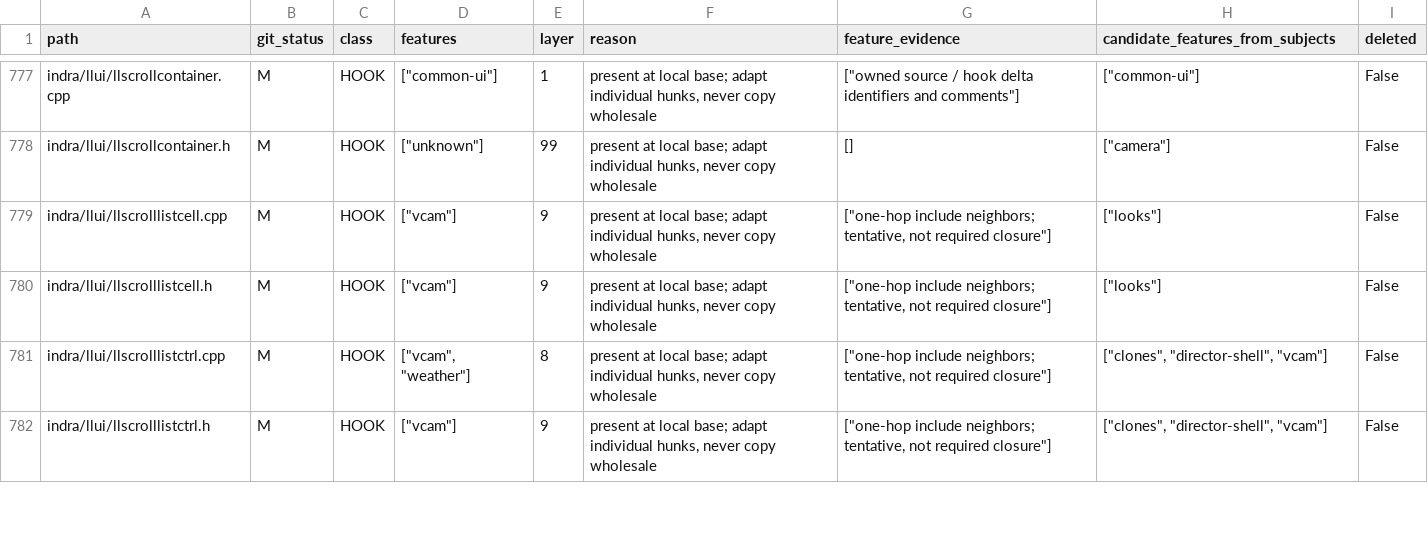
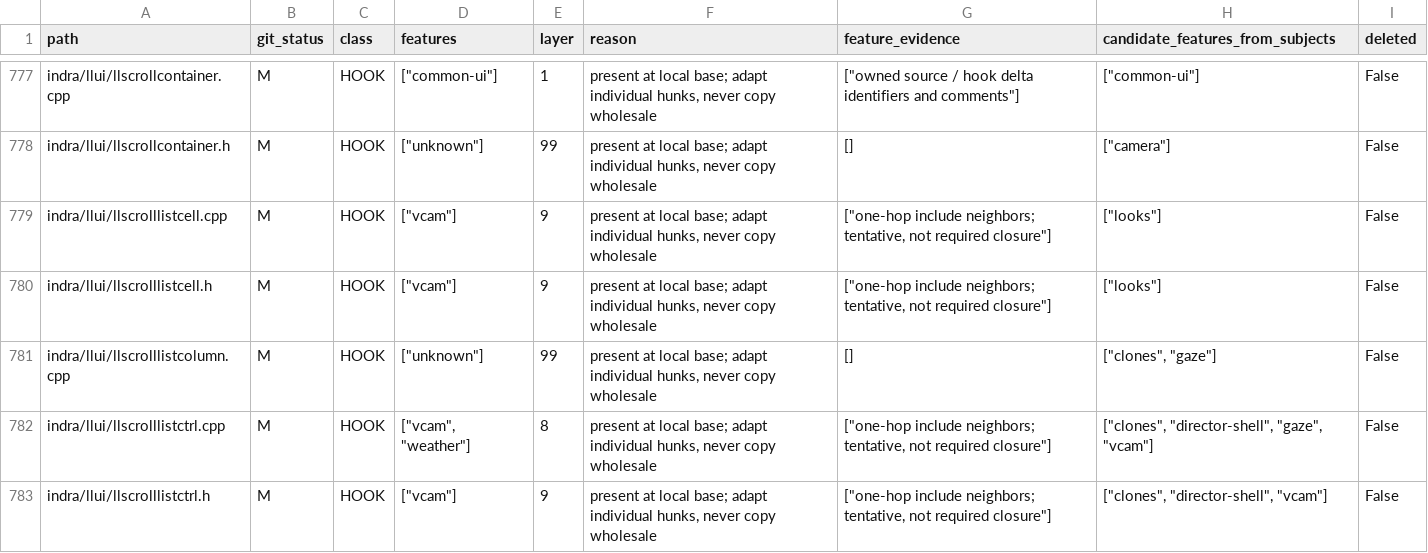
Before and after one commit to bwlupus-ctrl/Alchemy-Machinima, a CSV file: doc/director_suitcase/inventory.csv, drawn as a sheet; only a part is shown, gaps mark what is left out; the diff covers the shown part only.

```diff
--- a/doc/director_suitcase/inventory.csv
+++ b/doc/director_suitcase/inventory.csv
@@ -780,3 +780,4 @@ indra/llui/llscrolllistcell.cpp,M,HOOK,"[""vcam""]",9,"present at local base; ad
 indra/llui/llscrolllistcell.h,M,HOOK,"[""vcam""]",9,"present at local base; adapt individual hunks, never copy wholesale","[""one-hop include neighbors; tentative, not required closure""]","[""looks""]",False
-indra/llui/llscrolllistctrl.cpp,M,HOOK,"[""vcam"", ""weather""]",8,"present at local base; adapt individual hunks, never copy wholesale","[""one-hop include neighbors; tentative, not required closure""]","[""clones"", ""director-shell"", ""vcam""]",False
+indra/llui/llscrolllistcolumn.cpp,M,HOOK,"[""unknown""]",99,"present at local base; adapt individual hunks, never copy wholesale",[],"[""clones"", ""gaze""]",False
+indra/llui/llscrolllistctrl.cpp,M,HOOK,"[""vcam"", ""weather""]",8,"present at local base; adapt individual hunks, never copy wholesale","[""one-hop include neighbors; tentative, not required closure""]","[""clones"", ""director-shell"", ""gaze"", ""vcam""]",False
 indra/llui/llscrolllistctrl.h,M,HOOK,"[""vcam""]",9,"present at local base; adapt individual hunks, never copy wholesale","[""one-hop include neighbors; tentative, not required closure""]","[""clones"", ""director-shell"", ""vcam""]",False
```
Also changed, not shown: 7 edited cells elsewhere in this file, 25 other files.
